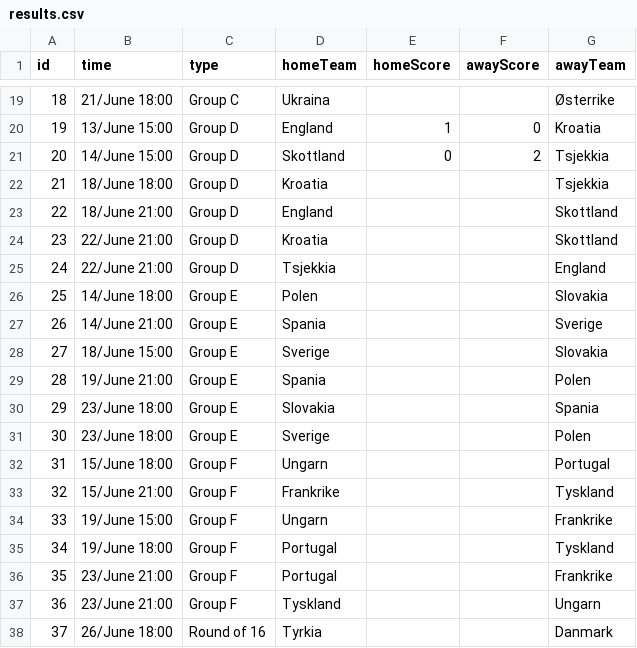
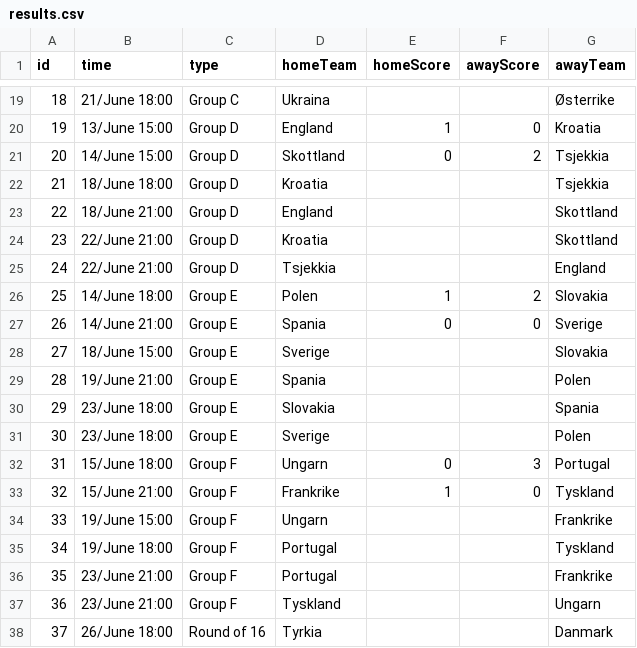
Before and after one commit to TobiasHansen/euro-predicter, a CSV file: public/results.csv, drawn as a sheet; only a part is shown, gaps mark what is left out.

```diff
--- a/public/results.csv
+++ b/public/results.csv
@@ -25,4 +25,4 @@ id,time,type,homeTeam,homeScore,awayScore,awayTeam
 24,22/June 21:00,Group D,Tsjekkia,,,England
-25,14/June 18:00,Group E,Polen,,,Slovakia
-26,14/June 21:00,Group E,Spania,,,Sverige
+25,14/June 18:00,Group E,Polen,1,2,Slovakia
+26,14/June 21:00,Group E,Spania,0,0,Sverige
 27,18/June 15:00,Group E,Sverige,,,Slovakia
@@ -31,4 +31,4 @@ id,time,type,homeTeam,homeScore,awayScore,awayTeam
 30,23/June 18:00,Group E,Sverige,,,Polen
-31,15/June 18:00,Group F,Ungarn,,,Portugal
-32,15/June 21:00,Group F,Frankrike,,,Tyskland
+31,15/June 18:00,Group F,Ungarn,0,3,Portugal
+32,15/June 21:00,Group F,Frankrike,1,0,Tyskland
 33,19/June 15:00,Group F,Ungarn,,,Frankrike
```
Also changed, not shown: 3 other files.
